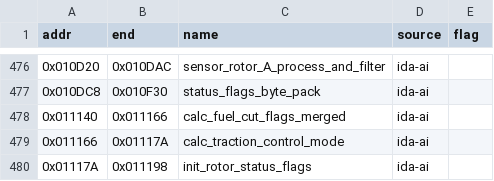
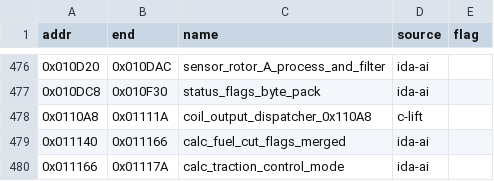
Before and after one commit to davtur19/rx8ecu, a CSV file: symbols/symbols_60E1D400_ida.csv, drawn as a sheet; only a part is shown, gaps mark what is left out; the shorter side is filled out with more unchanged rows.

Commit message:
lift(c): coil_output_dispatcher_0x110A8 verified 0 mismatch/5 seeds
- c-lift verified vs ROM emulator (0 mismatch, 500k, 5 seeds)
- NOTE: task label 0x11010 is NOT a function start (mid-prologue of sibling
  fn @0x10FF0; no ROM code refs). Real dispatcher entry 0x110A8, range
  0x110A8..0x1111A, ref by fn-pointer table @0x4ED58. Named _0x110A8.
- adds symbols row 0x110A8 (ida + merged, source=c-lift)
- MANIFEST regenerated

```diff
--- a/symbols/symbols_60E1D400_ida.csv
+++ b/symbols/symbols_60E1D400_ida.csv
@@ -477,2 +477,3 @@ addr,end,name,source,flag
 0x010DC8,0x010F30,status_flags_byte_pack,ida-ai,
+0x0110A8,0x01111A,coil_output_dispatcher_0x110A8,c-lift,
 0x011140,0x011166,calc_fuel_cut_flags_merged,ida-ai,
```
Also changed, not shown: symbols/symbols_60E1D400_merged.csv, 3 other files.
